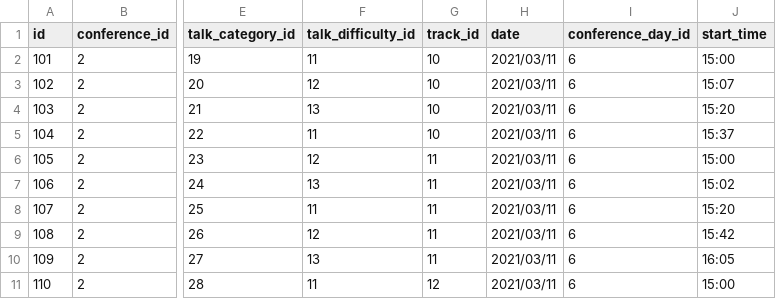
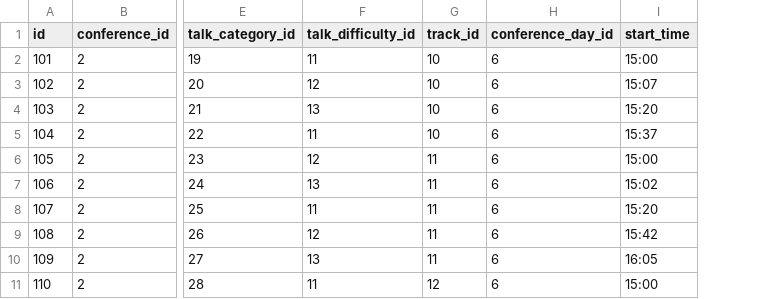
Before and after one commit to cloudnativedaysjp/dreamkast, a CSV file: db/csv/cndo2021/talks.csv, drawn as a sheet; only a part is shown, gaps mark what is left out; the diff names each change by its address in the sheet, - before the commit and + after, or states it on an @@ line.

Commit message:
remove date column from seed talk csv

```diff
--- a/db/csv/cndo2021/talks.csv
+++ b/db/csv/cndo2021/talks.csv
-column H (date), rows 2-11: all 2021/03/11
```
Also changed, not shown: db/csv/cicd2021/talks.csv, db/csv/cndt2020/talks.csv.
